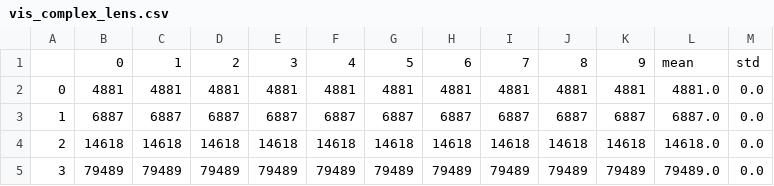
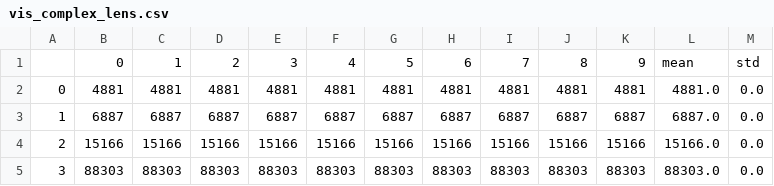
Before and after one commit to tichalik/inz_6, a CSV file: vis_complex_lens.csv, drawn as a sheet; only a part is shown; the diff covers the shown part only.

```diff
--- a/vis_complex_lens.csv
+++ b/vis_complex_lens.csv
@@ -3,3 +3,3 @@
 1,6887,6887,6887,6887,6887,6887,6887,6887,6887,6887,6887.0,0.0
-2,14618,14618,14618,14618,14618,14618,14618,14618,14618,14618,14618.0,0.0
-3,79489,79489,79489,79489,79489,79489,79489,79489,79489,79489,79489.0,0.0
+2,15166,15166,15166,15166,15166,15166,15166,15166,15166,15166,15166.0,0.0
+3,88303,88303,88303,88303,88303,88303,88303,88303,88303,88303,88303.0,0.0
```
Also changed, not shown: 33 edited cells elsewhere in this file, vis_complex_times.csv, vis_simple_times.csv, 1 other file.
